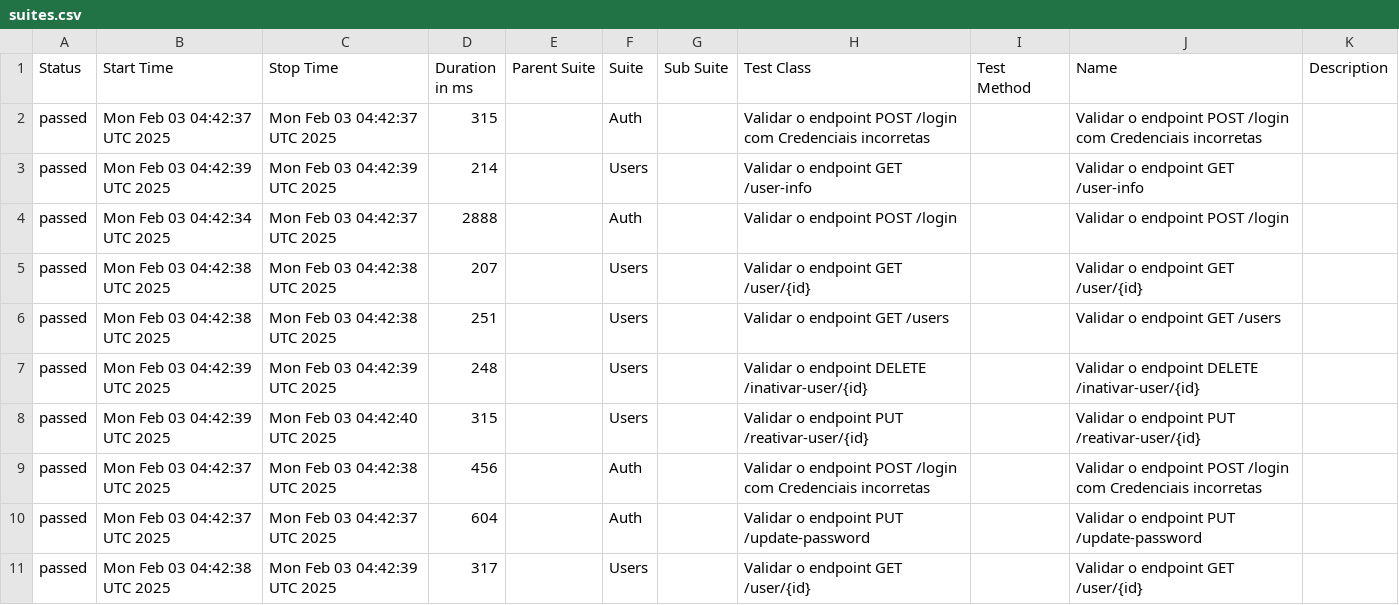
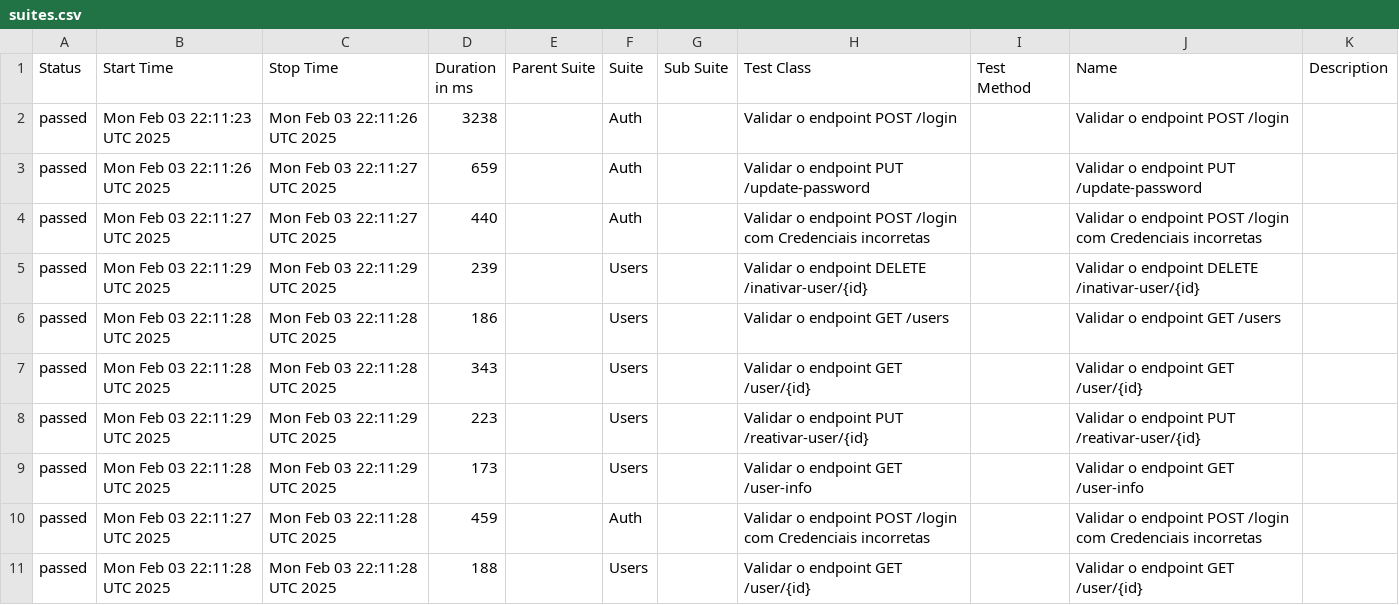
Before and after one commit to Pedrothh/automacao-api-rest-assured, a CSV file: data/suites.csv, drawn as a sheet.

```diff
--- a/data/suites.csv
+++ b/data/suites.csv
@@ -1,11 +1,11 @@
 "Status","Start Time","Stop Time","Duration in ms","Parent Suite","Suite","Sub Suite","Test Class","Test Method","Name","Description"
-"passed","Mon Feb 03 04:42:37 UTC 2025","Mon Feb 03 04:42:37 UTC 2025","315","","Auth","","Validar o endpoint POST /login com Credenciais incorretas","","Validar o endpoint POST /login com Credenciais incorretas",""
-"passed","Mon Feb 03 04:42:39 UTC 2025","Mon Feb 03 04:42:39 UTC 2025","214","","Users","","Validar o endpoint GET /user-info","","Validar o endpoint GET /user-info",""
-"passed","Mon Feb 03 04:42:34 UTC 2025","Mon Feb 03 04:42:37 UTC 2025","2888","","Auth","","Validar o endpoint POST /login","","Validar o endpoint POST /login",""
-"passed","Mon Feb 03 04:42:38 UTC 2025","Mon Feb 03 04:42:38 UTC 2025","207","","Users","","Validar o endpoint GET /user/{id}","","Validar o endpoint GET /user/{id}",""
-"passed","Mon Feb 03 04:42:38 UTC 2025","Mon Feb 03 04:42:38 UTC 2025","251","","Users","","Validar o endpoint GET /users","","Validar o endpoint GET /users",""
-"passed","Mon Feb 03 04:42:39 UTC 2025","Mon Feb 03 04:42:39 UTC 2025","248","","Users","","Validar o endpoint DELETE /inativar-user/{id}","","Validar o endpoint DELETE /inativar-user/{id}",""
-"passed","Mon Feb 03 04:42:39 UTC 2025","Mon Feb 03 04:42:40 UTC 2025","315","","Users","","Validar o endpoint PUT /reativar-user/{id}","","Validar o endpoint PUT /reativar-user/{id}",""
-"passed","Mon Feb 03 04:42:37 UTC 2025","Mon Feb 03 04:42:38 UTC 2025","456","","Auth","","Validar o endpoint POST /login com Credenciais incorretas","","Validar o endpoint POST /login com Credenciais incorretas",""
-"passed","Mon Feb 03 04:42:37 UTC 2025","Mon Feb 03 04:42:37 UTC 2025","604","","Auth","","Validar o endpoint PUT /update-password","","Validar o endpoint PUT /update-password",""
-"passed","Mon Feb 03 04:42:38 UTC 2025","Mon Feb 03 04:42:39 UTC 2025","317","","Users","","Validar o endpoint GET /user/{id}","","Validar o endpoint GET /user/{id}",""
+"passed","Mon Feb 03 22:11:23 UTC 2025","Mon Feb 03 22:11:26 UTC 2025","3238","","Auth","","Validar o endpoint POST /login","","Validar o endpoint POST /login",""
+"passed","Mon Feb 03 22:11:26 UTC 2025","Mon Feb 03 22:11:27 UTC 2025","659","","Auth","","Validar o endpoint PUT /update-password","","Validar o endpoint PUT /update-password",""
+"passed","Mon Feb 03 22:11:27 UTC 2025","Mon Feb 03 22:11:27 UTC 2025","440","","Auth","","Validar o endpoint POST /login com Credenciais incorretas","","Validar o endpoint POST /login com Credenciais incorretas",""
+"passed","Mon Feb 03 22:11:29 UTC 2025","Mon Feb 03 22:11:29 UTC 2025","239","","Users","","Validar o endpoint DELETE /inativar-user/{id}","","Validar o endpoint DELETE /inativar-user/{id}",""
+"passed","Mon Feb 03 22:11:28 UTC 2025","Mon Feb 03 22:11:28 UTC 2025","186","","Users","","Validar o endpoint GET /users","","Validar o endpoint GET /users",""
+"passed","Mon Feb 03 22:11:28 UTC 2025","Mon Feb 03 22:11:28 UTC 2025","343","","Users","","Validar o endpoint GET /user/{id}","","Validar o endpoint GET /user/{id}",""
+"passed","Mon Feb 03 22:11:29 UTC 2025","Mon Feb 03 22:11:29 UTC 2025","223","","Users","","Validar o endpoint PUT /reativar-user/{id}","","Validar o endpoint PUT /reativar-user/{id}",""
+"passed","Mon Feb 03 22:11:28 UTC 2025","Mon Feb 03 22:11:29 UTC 2025","173","","Users","","Validar o endpoint GET /user-info","","Validar o endpoint GET /user-info",""
+"passed","Mon Feb 03 22:11:27 UTC 2025","Mon Feb 03 22:11:28 UTC 2025","459","","Auth","","Validar o endpoint POST /login com Credenciais incorretas","","Validar o endpoint POST /login com Credenciais incorretas",""
+"passed","Mon Feb 03 22:11:28 UTC 2025","Mon Feb 03 22:11:28 UTC 2025","188","","Users","","Validar o endpoint GET /user/{id}","","Validar o endpoint GET /user/{id}",""
```
Also changed, not shown: data/behaviors.csv, 54 other files.
